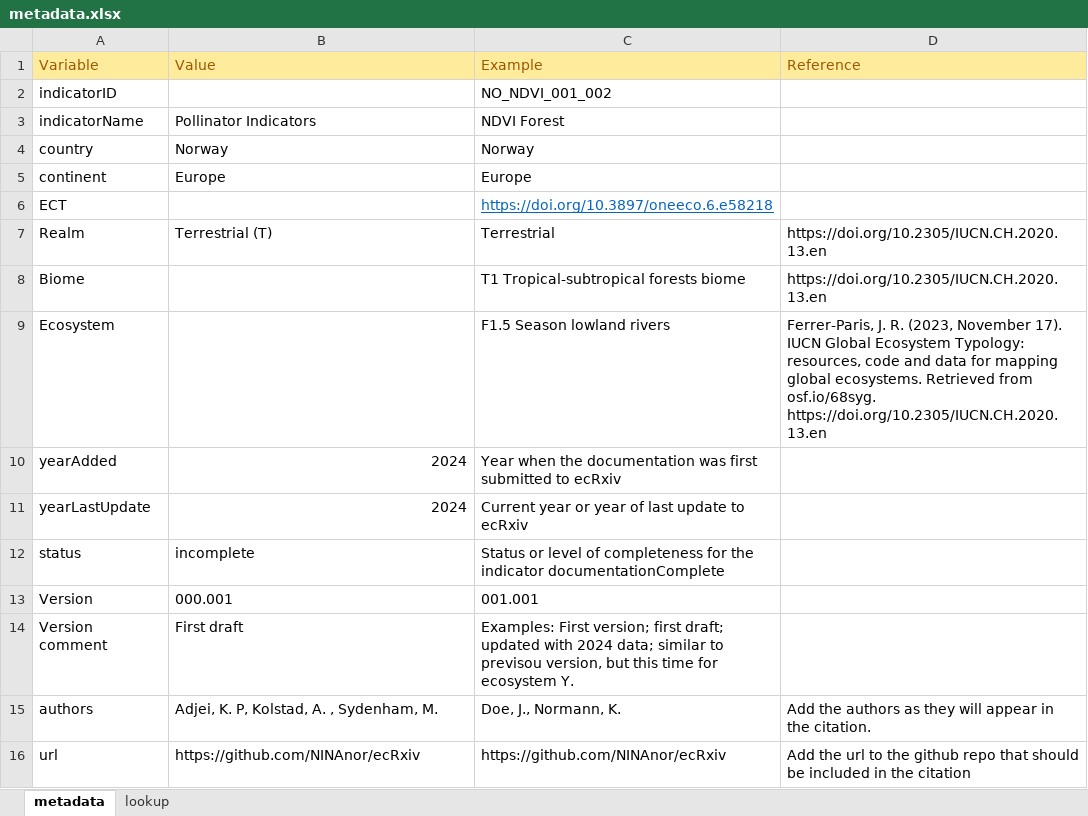
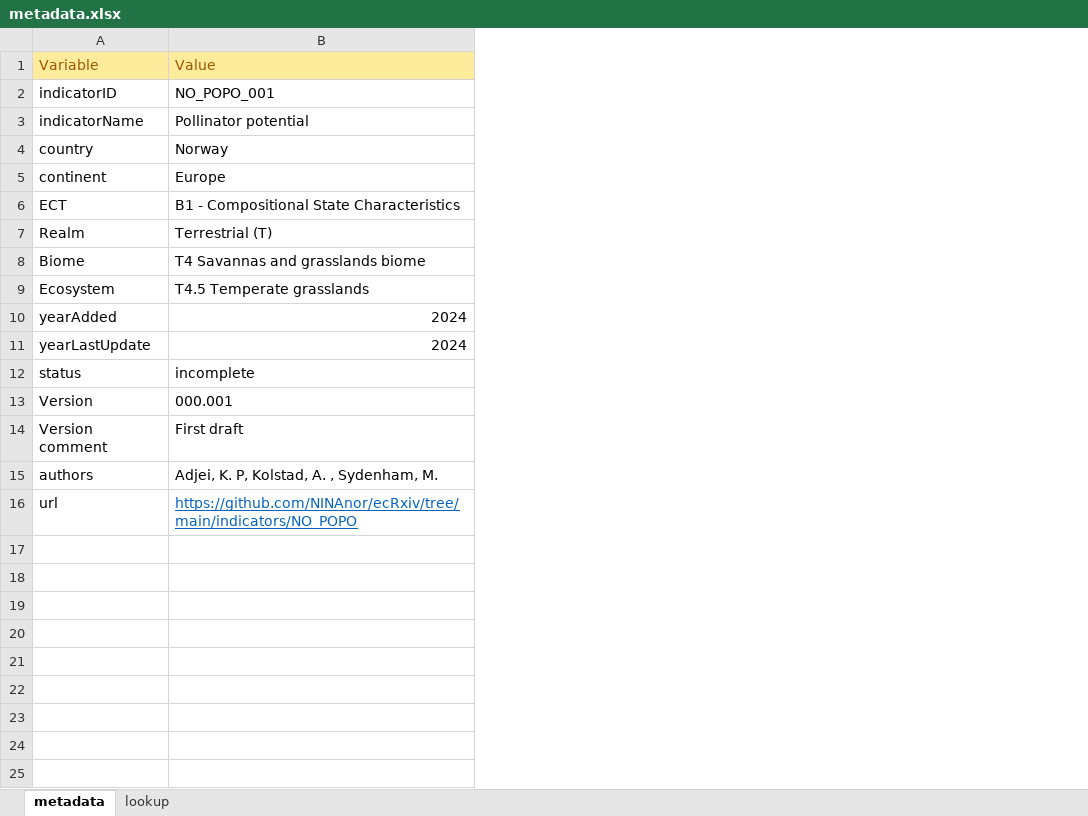
Before and after one commit to NINAnor/ecRxiv, an Excel workbook: indicators/pollinatorIndicators/metadata.xlsx, sheet metadata, drawn as a sheet; values as stored, in another font and other column widths than the file's, no borders; ↵ is a line break in a cell; the diff names each change by its address in the sheet, - before the commit and + after, or states it on an @@ line.

Commit message:
update metadata

```diff
--- a/indicators/pollinatorIndicators/metadata.xlsx (sheet metadata)
+++ b/indicators/pollinatorIndicators/metadata.xlsx (sheet metadata)
-column C, rows 1-16: Example | NO_NDVI_001_002 | NDVI Forest | Norway | Europe | https://doi.org/10.3897/oneeco.6.e58218 | Terrestrial | T1 Tropical-subtropical forests biome | F1.5 Season lowland rivers | Year when the documentation was first submitted to ecRxiv | Current year or year of last update to ecRxiv | Status or level of completeness for the indicator documentationComplete | 001.001 | Examples: First version; first draft; updated with 2024 data; similar to previsou version, but this time for ecosystem Y. | Doe, J., Normann, K. | https://github.com/NINAnor/ecRxiv
-column D, rows 1-16: Reference |  |  |  |  |  | https://doi.org/10.2305/IUCN.CH.2020.13.en | https://doi.org/10.2305/IUCN.CH.2020.13.en | Ferrer-Paris, J. R. (2023, November 17). IUCN Global Ecosystem Typology: resources, code and data for mapping global ecosystems. Retrieved from osf.io/68syg. ↵ https://doi.org/10.2305/IUCN.CH.2020.13.en |  |  |  |  |  | Add the authors as they will appear in the citation. | Add the url to the github repo that should be included in the citation
-B2: (empty)
+B2: NO_POPO_001
-B3: Pollinator Indicators
+B3: Pollinator potential
-B6: (empty)
+B6: B1 - Compositional State Characteristics
-B8: (empty)
+B8: T4 Savannas and grasslands biome
-B9: (empty)
+B9: T4.5 Temperate grasslands
-B16: https://github.com/NINAnor/ecRxiv
+B16: https://github.com/NINAnor/ecRxiv/tree/main/indicators/NO_POPO
@@ B16 underline: off → on, text colour: black → #0563C1 @@
```
